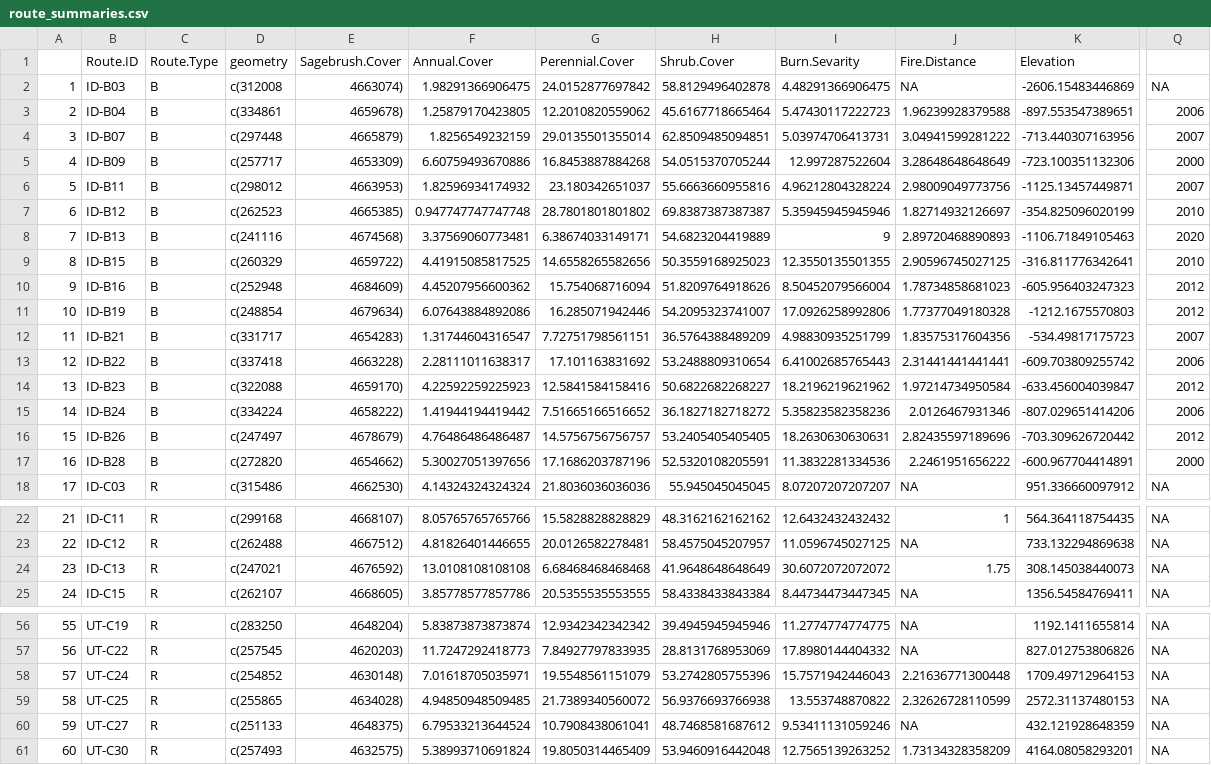
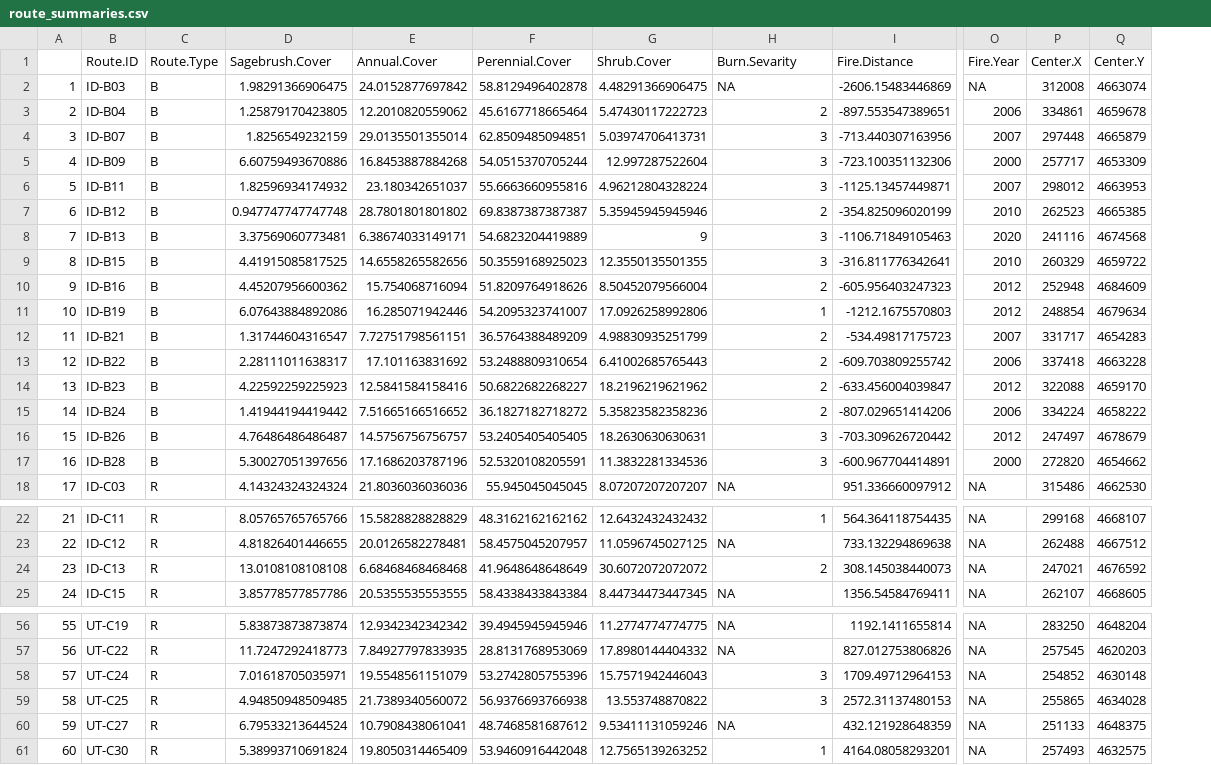
Before and after one commit to harrodw/Sagebrush_Songbirds_Code, a CSV file: Data/Outputs/route_summaries.csv, drawn as a sheet; only a part is shown, gaps mark what is left out; removed rows and columns are numbered as before the commit, all else as after; rows hold the shown columns only; the diff covers the shown part only; the diff names each change by its address in the sheet, - before the commit and + after, or states it on an @@ line.

```diff
--- a/Data/Outputs/route_summaries.csv
+++ b/Data/Outputs/route_summaries.csv
-column D, rows 2-18: c(312008 | c(334861 | c(297448 | c(257717 | c(298012 | c(262523 | c(241116 | c(260329 | c(252948 | c(248854 | c(331717 | c(337418 | c(322088 | c(334224 | c(247497 | c(272820 | c(315486; rows 22-25: c(299168 | c(262488 | c(247021 | c(262107; rows 56-61: c(283250 | c(257545 | c(254852 | c(255865 | c(251133 | c(257493
-column E, rows 2-18: 4663074) | 4659678) | 4665879) | 4653309) | 4663953) | 4665385) | 4674568) | 4659722) | 4684609) | 4679634) | 4654283) | 4663228) | 4659170) | 4658222) | 4678679) | 4654662) | 4662530); rows 22-25: 4668107) | 4667512) | 4676592) | 4668605); rows 56-61: 4648204) | 4620203) | 4630148) | 4634028) | 4648375) | 4632575)
+column P, rows 2-18: 312008 | 334861 | 297448 | 257717 | 298012 | 262523 | 241116 | 260329 | 252948 | 248854 | 331717 | 337418 | 322088 | 334224 | 247497 | 272820 | 315486; rows 22-25: 299168 | 262488 | 247021 | 262107; rows 56-61: 283250 | 257545 | 254852 | 255865 | 251133 | 257493
+column Q, rows 2-18: 4663074 | 4659678 | 4665879 | 4653309 | 4663953 | 4665385 | 4674568 | 4659722 | 4684609 | 4679634 | 4654283 | 4663228 | 4659170 | 4658222 | 4678679 | 4654662 | 4662530; rows 22-25: 4668107 | 4667512 | 4676592 | 4668605; rows 56-61: 4648204 | 4620203 | 4630148 | 4634028 | 4648375 | 4632575
-row 1:  | Route.ID | Route.Type | geometry | Sagebrush.Cover | Annual.Cover | Perennial.Cover | Shrub.Cover | Burn.Sevarity | Fire.Distance | Elevation
+row 1:  | Route.ID | Route.Type | Sagebrush.Cover | Annual.Cover | Perennial.Cover | Shrub.Cover | Burn.Sevarity | Fire.Distance | Fire.Year | Center.X | Center.Y
-H3: 1.96239928379588
+H3: 2
-H4: 3.04941599281222
+H4: 3
-H5: 3.28648648648649
+H5: 3
-H6: 2.98009049773756
+H6: 3
-H7: 1.82714932126697
+H7: 2
-H8: 2.89720468890893
+H8: 3
-H9: 2.90596745027125
+H9: 3
-H10: 1.78734858681023
+H10: 2
-H11: 1.77377049180328
+H11: 1
-H12: 1.83575317604356
+H12: 2
-H13: 2.31441441441441
+H13: 2
-H14: 1.97214734950584
+H14: 2
-H15: 2.0126467931346
+H15: 2
-H16: 2.82435597189696
+H16: 3
-H17: 2.2461951656222
+H17: 3
-H24: 1.75
+H24: 2
-H58: 2.21636771300448
+H58: 3
-H59: 2.32626728110599
+H59: 3
-H61: 1.73134328358209
+H61: 1
```
Also changed, not shown: 12 edited cells elsewhere in this file, Data/Outputs/point_summaries.csv, 2 other files.
